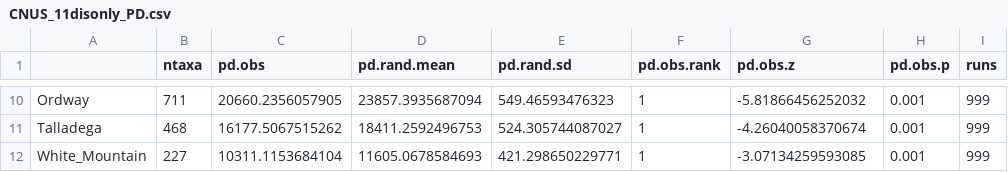
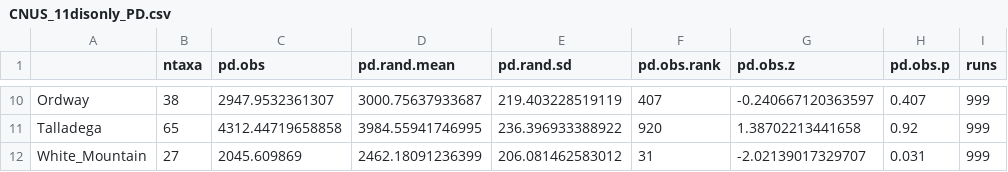
Before and after one commit to Cactusolo/CNUSA, a CSV file: PD_05072019/result/CNUS_11disonly_PD.csv, drawn as a sheet; only a part is shown, gaps mark what is left out; the diff covers the shown part only.

Commit message:
update PD_05072019/result/CNUS_11disonly results

```diff
--- a/PD_05072019/result/CNUS_11disonly_PD.csv
+++ b/PD_05072019/result/CNUS_11disonly_PD.csv
@@ -10,3 +10,3 @@
-"Ordway",711,20660.2356057905,23857.3935687094,549.46593476323,1,-5.81866456252032,0.001,999
-"Talladega",468,16177.5067515262,18411.2592496753,524.305744087027,1,-4.26040058370674,0.001,999
-"White_Mountain",227,10311.1153684104,11605.0678584693,421.298650229771,1,-3.07134259593085,0.001,999
+"Ordway",38,2947.9532361307,3000.75637933687,219.403228519119,407,-0.240667120363597,0.407,999
+"Talladega",65,4312.44719658858,3984.55941746995,236.396933388922,920,1.38702213441658,0.92,999
+"White_Mountain",27,2045.609869,2462.18091236399,206.081462583012,31,-2.02139017329707,0.031,999
```
Also changed, not shown: 56 edited cells elsewhere in this file, PD_05072019/result/CNUS_11disonly_MNTD.csv, PD_05072019/result/CNUS_11disonly_MPD.csv, 2 other files.
